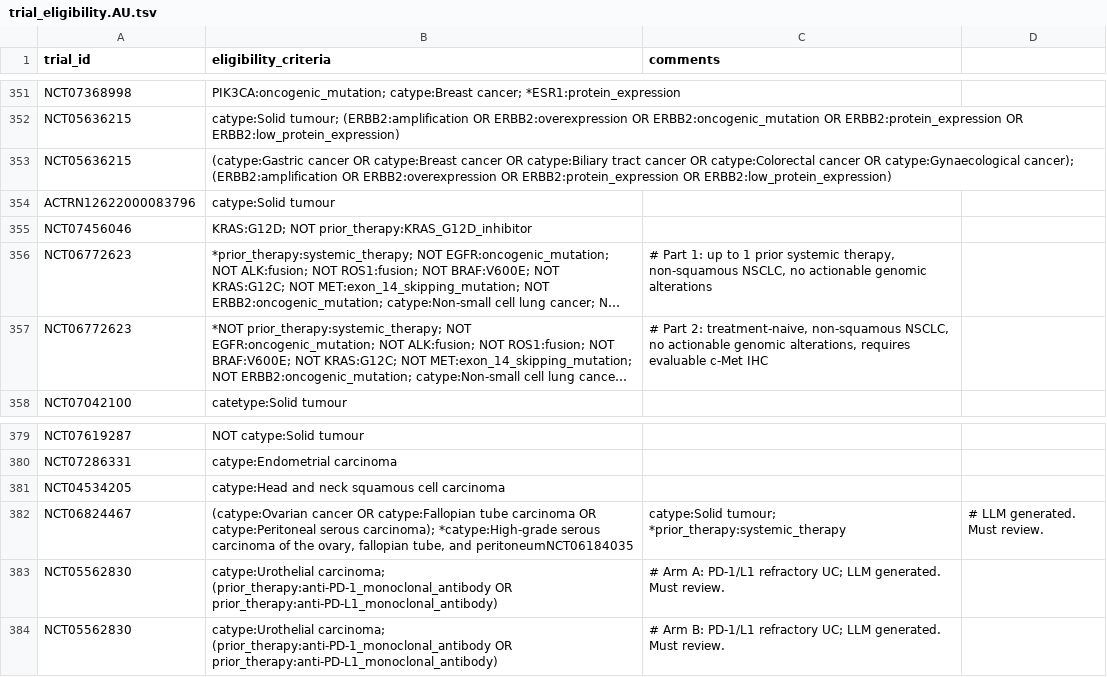
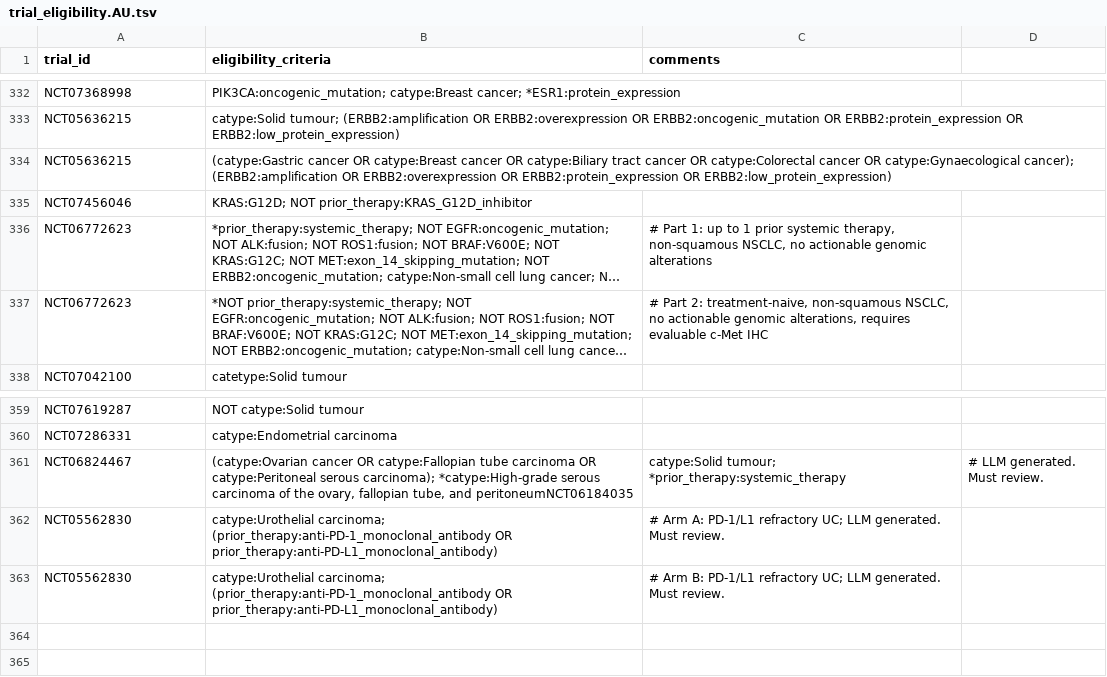
Before and after one commit to fpylin/POTTR, a TSV file: data/trial_eligibility.AU.tsv, drawn as a sheet; only a part is shown, gaps mark what is left out; long unchanged cells end in …; the diff covers the shown part only.

```diff
--- a/data/trial_eligibility.AU.tsv
+++ b/data/trial_eligibility.AU.tsv
@@ -353,3 +334,2 @@ NCT05636215	catype:Solid tumour; (ERBB2:amplification OR ERBB2:overexpression OR
 NCT05636215	(catype:Gastric cancer OR catype:Breast cancer OR catype:Biliary tract cancer OR catype:Colorectal cancer OR catype:Gynaecological cancer); (ERBB2:amplification OR ERBB2:overexpression OR ERBB2:protein_expression OR ERBB2:low_protein_expression)
-ACTRN12622000083796	catype:Solid tumour
 NCT07456046	KRAS:G12D; NOT prior_therapy:KRAS_G12D_inhibitor
@@ -380,3 +360,2 @@ NCT07619287	NOT catype:Solid tumour
 NCT07286331	catype:Endometrial carcinoma
-NCT04534205	catype:Head and neck squamous cell carcinoma
 NCT06824467	(catype:Ovarian cancer OR catype:Fallopian tube carcinoma OR catype:Peritoneal serous carcinoma); *catype:High-grade serous carcinoma of the ovary, fallopian tube, and peritoneumNCT06184035	catype:Solid tumour; *prior_therapy:systemic_therapy	# LLM generated. Must review.
```
Also changed, not shown: 19 removed rows elsewhere in this file, 3 other files.
